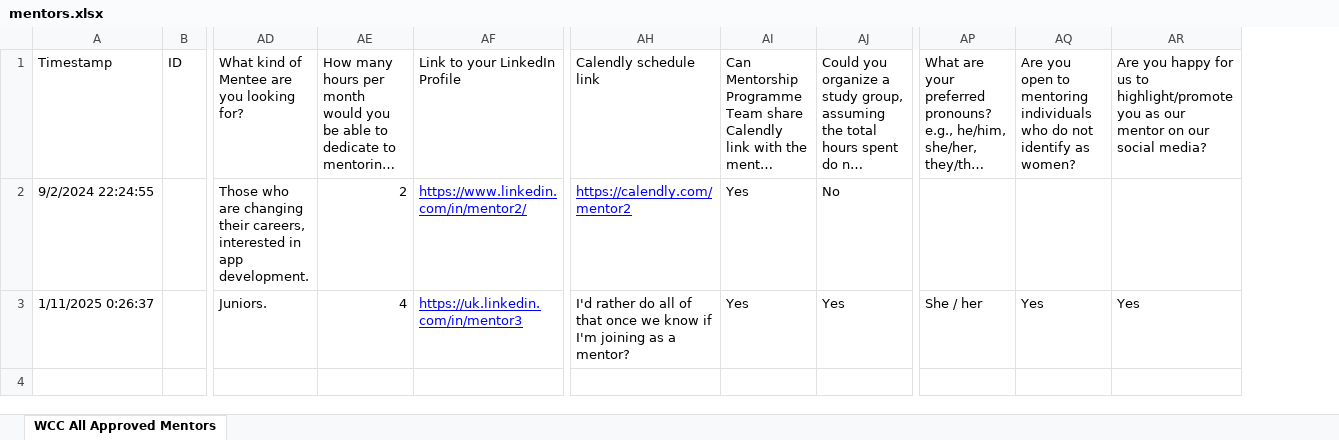
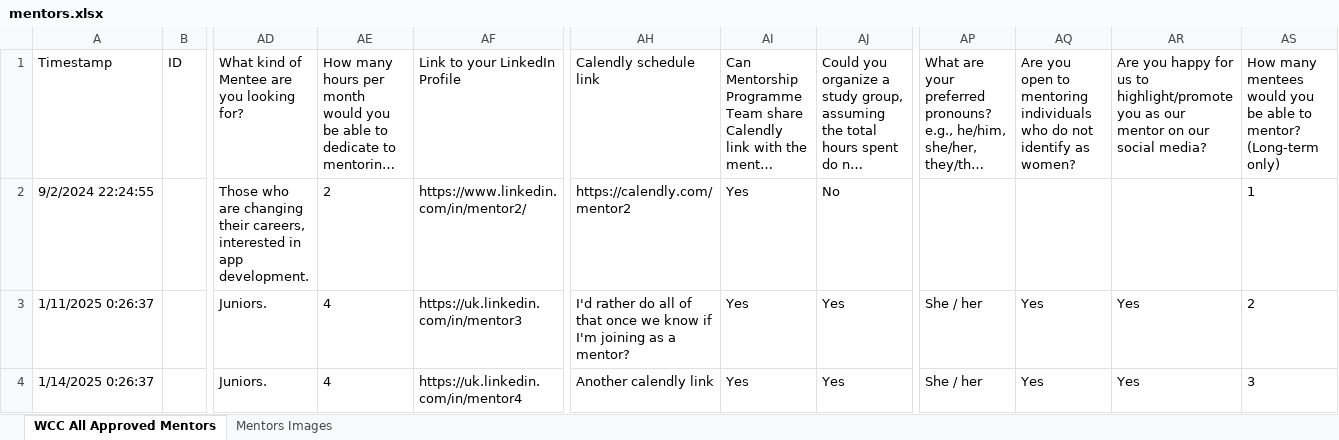
Before and after one commit to Women-Coding-Community/WomenCodingCommunity.github.io, an Excel workbook: tools/samples/mentors.xlsx, sheet WCC All Approved Mentors, drawn as a sheet; only a part is shown, gaps mark what is left out; long unchanged cells end in …; values as stored, in another font and other column widths than the file's, no borders; rows hold the shown columns only; the diff names each change by its address in the sheet, - before the commit and + after, or states it on an @@ line.

Commit message:
Improve Automation for adding new mentors (#587)
* xlsx file should include num_mentees column data

* ensure new  mentors use the correct sort depending on the cycle timeline

* update download image script + remove TODO that could cause errors if forgotten

* update README with important details on running each script

* update download_image script to use excel file and download images for all rows + readme update

* add new workflow for adding new mentors

* fix: sheet names should match usage in script

* cleanups + updates

* update test to reflect additional sample mentor added to sheet

```diff
--- a/tools/samples/mentors.xlsx (sheet WCC All Approved Mentors)
+++ b/tools/samples/mentors.xlsx (sheet WCC All Approved Mentors)
+sheet tab: Mentors Images
+column AS, rows 1-3: How many mentees would you be able to mentor? (Long-term only) | 1 | 2
-AE2:AE3 alignment: right
+AE2:AE3 alignment: left
@@ AF2:AF3 underline: on → off, text colour: #0000FF → black @@
@@ AH2 underline: on → off, text colour: #0000FF → black @@
+row 4: 1/14/2025 0:26:37 |  | Juniors. | 4 | https://uk.linkedin.com/in/mentor4 | Another calendly link | Yes | Yes | She / her | Yes | Yes | 3
```
Also changed, not shown: 10 other files.
